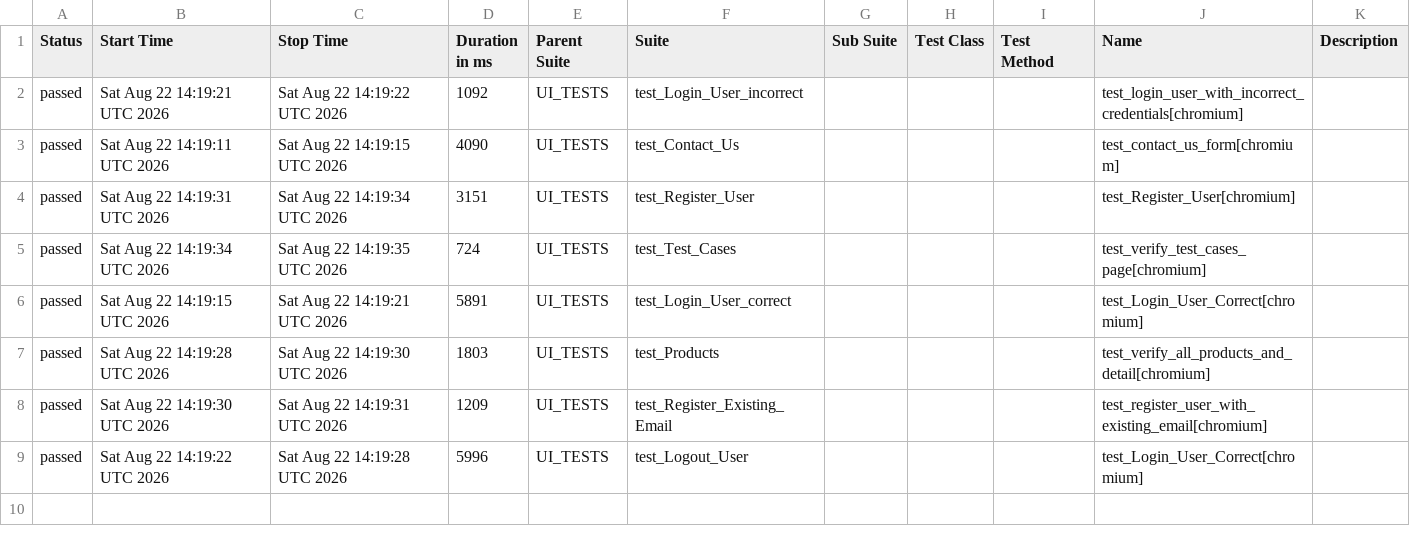
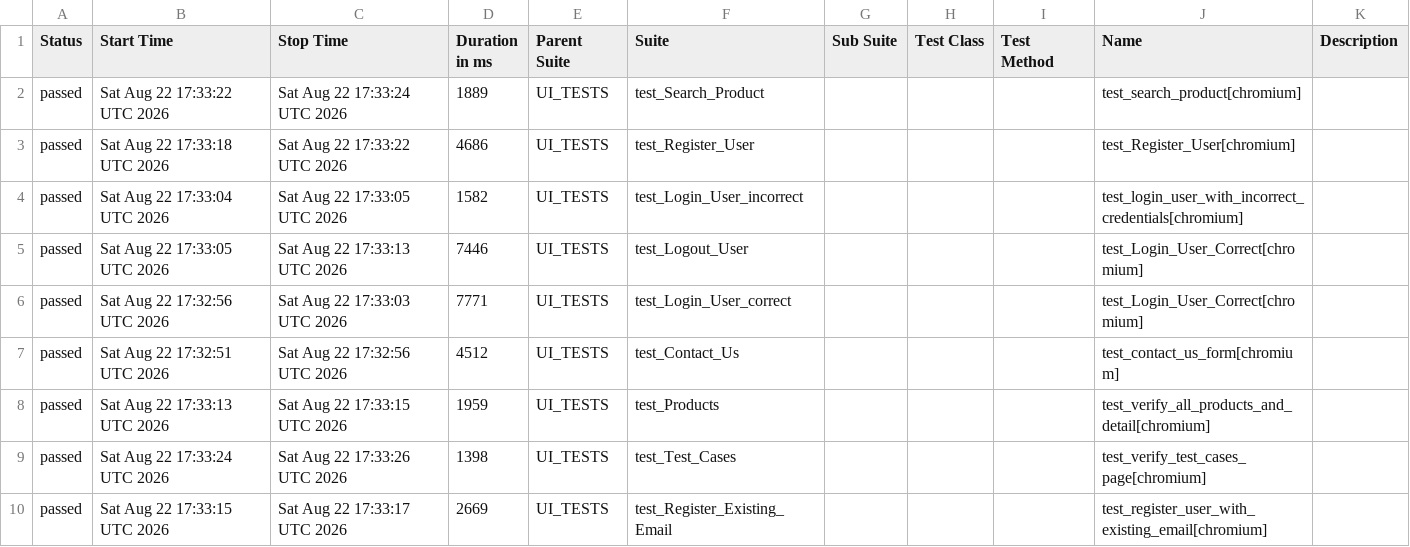
Before and after one commit to alina-hkt/automation_exercise, a CSV file: data/suites.csv, drawn as a sheet.

```diff
--- a/data/suites.csv
+++ b/data/suites.csv
@@ -1,9 +1,10 @@
 "Status","Start Time","Stop Time","Duration in ms","Parent Suite","Suite","Sub Suite","Test Class","Test Method","Name","Description"
-"passed","Sat Aug 22 14:19:21 UTC 2026","Sat Aug 22 14:19:22 UTC 2026","1092","UI_TESTS","test_Login_User_incorrect","","","","test_login_user_with_incorrect_credentials[chromium]",""
-"passed","Sat Aug 22 14:19:11 UTC 2026","Sat Aug 22 14:19:15 UTC 2026","4090","UI_TESTS","test_Contact_Us","","","","test_contact_us_form[chromium]",""
-"passed","Sat Aug 22 14:19:31 UTC 2026","Sat Aug 22 14:19:34 UTC 2026","3151","UI_TESTS","test_Register_User","","","","test_Register_User[chromium]",""
-"passed","Sat Aug 22 14:19:34 UTC 2026","Sat Aug 22 14:19:35 UTC 2026","724","UI_TESTS","test_Test_Cases","","","","test_verify_test_cases_page[chromium]",""
-"passed","Sat Aug 22 14:19:15 UTC 2026","Sat Aug 22 14:19:21 UTC 2026","5891","UI_TESTS","test_Login_User_correct","","","","test_Login_User_Correct[chromium]",""
-"passed","Sat Aug 22 14:19:28 UTC 2026","Sat Aug 22 14:19:30 UTC 2026","1803","UI_TESTS","test_Products","","","","test_verify_all_products_and_detail[chromium]",""
-"passed","Sat Aug 22 14:19:30 UTC 2026","Sat Aug 22 14:19:31 UTC 2026","1209","UI_TESTS","test_Register_Existing_Email","","","","test_register_user_with_existing_email[chromium]",""
-"passed","Sat Aug 22 14:19:22 UTC 2026","Sat Aug 22 14:19:28 UTC 2026","5996","UI_TESTS","test_Logout_User","","","","test_Login_User_Correct[chromium]",""
+"passed","Sat Aug 22 17:33:22 UTC 2026","Sat Aug 22 17:33:24 UTC 2026","1889","UI_TESTS","test_Search_Product","","","","test_search_product[chromium]",""
+"passed","Sat Aug 22 17:33:18 UTC 2026","Sat Aug 22 17:33:22 UTC 2026","4686","UI_TESTS","test_Register_User","","","","test_Register_User[chromium]",""
+"passed","Sat Aug 22 17:33:04 UTC 2026","Sat Aug 22 17:33:05 UTC 2026","1582","UI_TESTS","test_Login_User_incorrect","","","","test_login_user_with_incorrect_credentials[chromium]",""
+"passed","Sat Aug 22 17:33:05 UTC 2026","Sat Aug 22 17:33:13 UTC 2026","7446","UI_TESTS","test_Logout_User","","","","test_Login_User_Correct[chromium]",""
+"passed","Sat Aug 22 17:32:56 UTC 2026","Sat Aug 22 17:33:03 UTC 2026","7771","UI_TESTS","test_Login_User_correct","","","","test_Login_User_Correct[chromium]",""
+"passed","Sat Aug 22 17:32:51 UTC 2026","Sat Aug 22 17:32:56 UTC 2026","4512","UI_TESTS","test_Contact_Us","","","","test_contact_us_form[chromium]",""
+"passed","Sat Aug 22 17:33:13 UTC 2026","Sat Aug 22 17:33:15 UTC 2026","1959","UI_TESTS","test_Products","","","","test_verify_all_products_and_detail[chromium]",""
+"passed","Sat Aug 22 17:33:24 UTC 2026","Sat Aug 22 17:33:26 UTC 2026","1398","UI_TESTS","test_Test_Cases","","","","test_verify_test_cases_page[chromium]",""
+"passed","Sat Aug 22 17:33:15 UTC 2026","Sat Aug 22 17:33:17 UTC 2026","2669","UI_TESTS","test_Register_Existing_Email","","","","test_register_user_with_existing_email[chromium]",""
```
Also changed, not shown: 38 other files.
